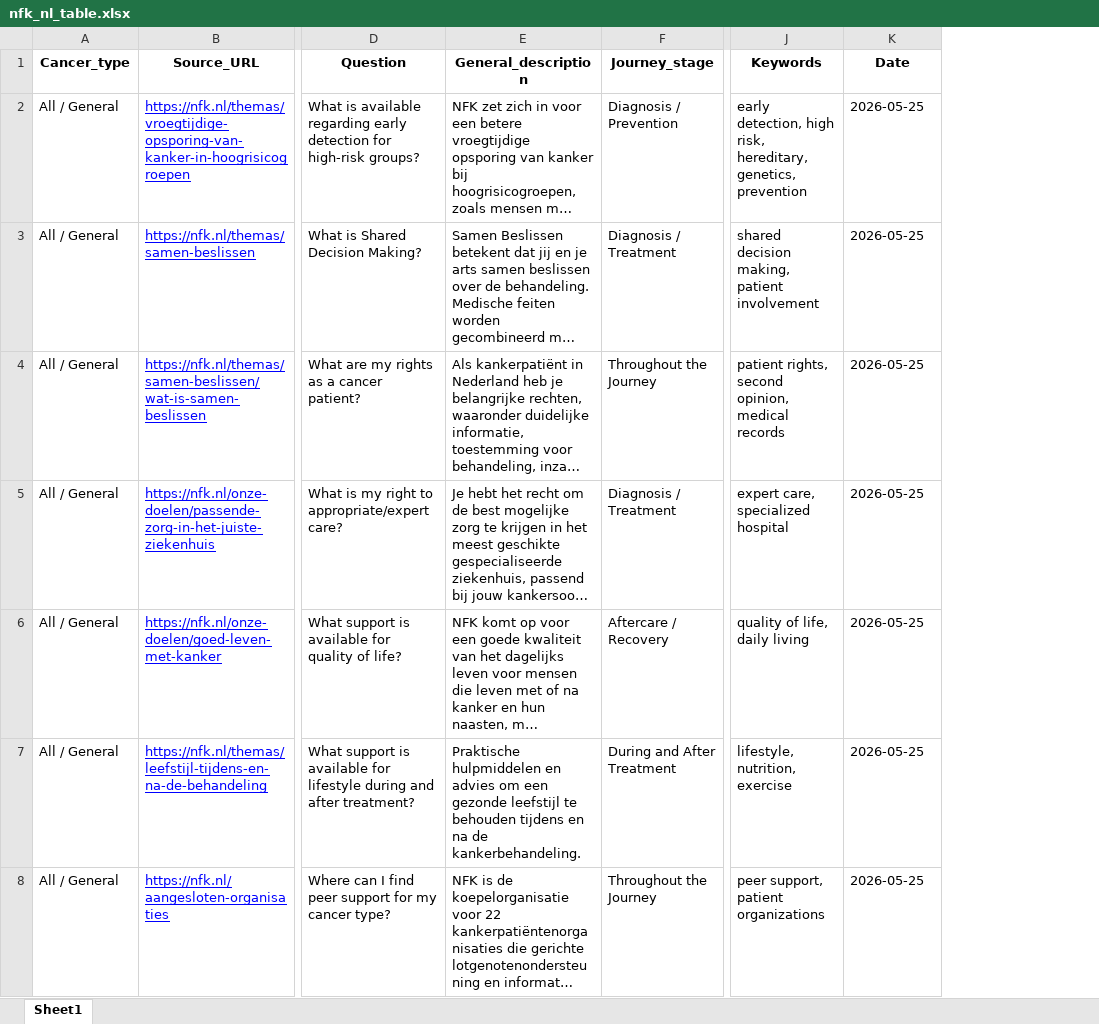
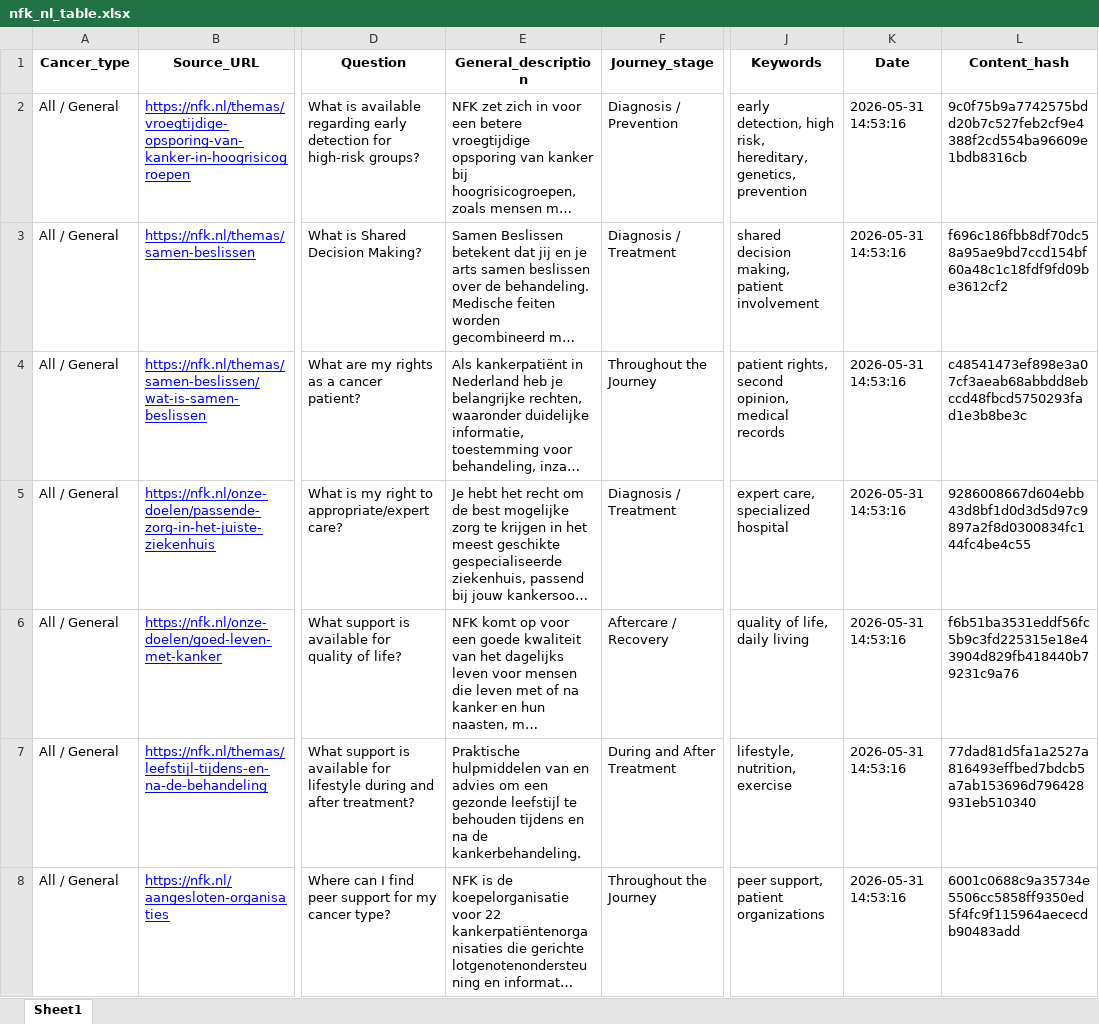
Before and after one commit to SeamusCon/Team_23_LSE_CANCER_RESEARCH_PROJECT, an Excel workbook: Scraping scripts/nfk/nfk_nl_table.xlsx, sheet Sheet1, drawn as a sheet; only a part is shown, gaps mark what is left out; long unchanged cells end in …; values as stored, in another font and other column widths than the file's, no borders; the diff covers the shown part only; the diff names each change by its address in the sheet, - before the commit and + after, or states it on an @@ line.

```diff
--- a/Scraping scripts/nfk/nfk_nl_table.xlsx (sheet Sheet1)
+++ b/Scraping scripts/nfk/nfk_nl_table.xlsx (sheet Sheet1)
+column L (Content_hash), rows 2-8: 9c0f75b9a7742575bdd20b7c527feb2cf9e4388f2cd554ba96609e1bdb8316cb | f696c186fbb8df70dc58a95ae9bd7ccd154bf60a48c1c18fdf9fd09be3612cf2 | c48541473ef898e3a07cf3aeab68abbdd8ebccd48fbcd5750293fad1e3b8be3c | 9286008667d604ebb43d8bf1d0d3d5d97c9897a2f8d0300834fc144fc4be4c55 | f6b51ba3531eddf56fc5b9c3fd225315e18e43904d829fb418440b79231c9a76 | 77dad81d5fa1a2527a816493effbed7bdcb5a7ab153696d796428931eb510340 | 6001c0688c9a35734e5506cc5858ff9350ed5f4fc9f115964aececdb90483add
-K2:K8 (Date): 2026-05-25
+K2:K8 (Date): 2026-05-31 14:53:16
-E7 (General_description): Praktische hulpmiddelen en advies…
+E7 (General_description): Praktische hulpmiddelen van en advies…
```
Also changed, not shown: 6 edited cells elsewhere in this sheet, Scraping scripts/Thuisarts/thuisarts_comprehensive_cancer_data.xlsx, Scraping scripts/zorginstituut/zorginstituut_categorized_cancer_data.xlsx, 18 other files.
